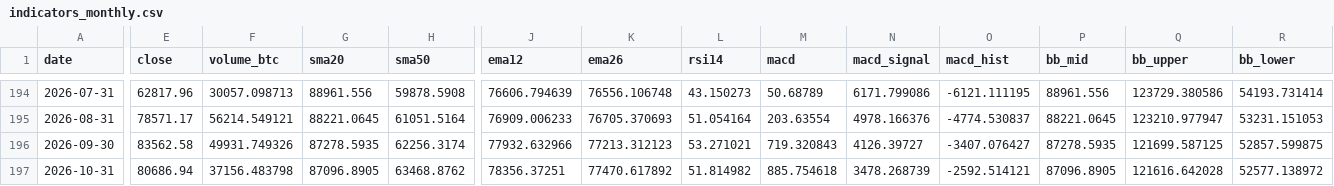
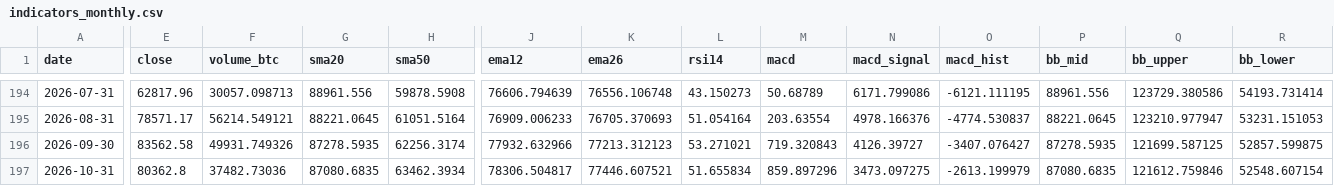
Before and after one commit to nateg511-wq/Daily-Weekly-Tracker, a CSV file: data/indicators_monthly.csv, drawn as a sheet; only a part is shown, gaps mark what is left out; the diff covers the shown part only; the diff names each change by its address in the sheet, - before the commit and + after, or states it on an @@ line.

```diff
--- a/data/indicators_monthly.csv
+++ b/data/indicators_monthly.csv
-E197 (close): 80686.94
+E197 (close): 80362.8
-F197 (volume_btc): 37156.483798
+F197 (volume_btc): 37482.73036
-G197 (sma20): 87096.8905
+G197 (sma20): 87080.6835
-H197 (sma50): 63468.8762
+H197 (sma50): 63462.3934
-J197 (ema12): 78356.37251
+J197 (ema12): 78306.504817
-K197 (ema26): 77470.617892
+K197 (ema26): 77446.607521
-L197 (rsi14): 51.814982
+L197 (rsi14): 51.655834
-M197 (macd): 885.754618
+M197 (macd): 859.897296
-N197 (macd_signal): 3478.268739
+N197 (macd_signal): 3473.097275
-O197 (macd_hist): -2592.514121
+O197 (macd_hist): -2613.199979
-P197 (bb_mid): 87096.8905
+P197 (bb_mid): 87080.6835
-Q197 (bb_upper): 121616.642028
+Q197 (bb_upper): 121612.759846
-R197 (bb_lower): 52577.138972
+R197 (bb_lower): 52548.607154
```
Also changed, not shown: 3 edited cells elsewhere in this file, data/btc_usd_daily.csv, data/indicators_quarterly.csv, 13 other files.
